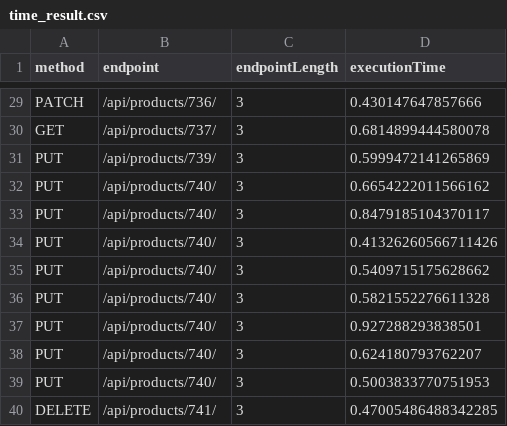
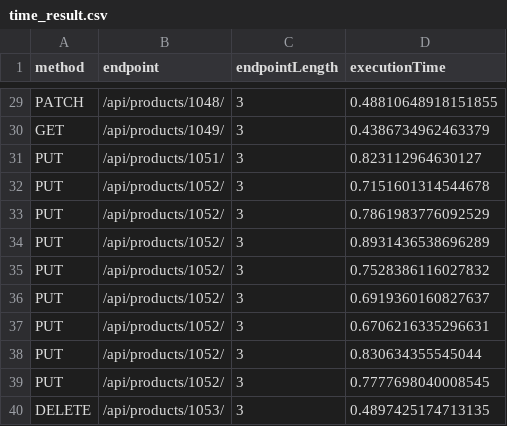
Before and after one commit to vianeyMojuye/restler-fuzzer-mrops, a CSV file: APIS/good apis/Product-Management-API/FuzzLean/time_result.csv, drawn as a sheet; only a part is shown, gaps mark what is left out; the diff covers the shown part only; the diff names each change by its address in the sheet, - before the commit and + after, or states it on an @@ line.

```diff
--- a/APIS/good apis/Product-Management-API/FuzzLean/time_result.csv
+++ b/APIS/good apis/Product-Management-API/FuzzLean/time_result.csv
-B29 (endpoint): /api/products/736/
+B29 (endpoint): /api/products/1048/
-D29 (executionTime): 0.430147647857666
+D29 (executionTime): 0.48810648918151855
-B30 (endpoint): /api/products/737/
+B30 (endpoint): /api/products/1049/
-D30 (executionTime): 0.6814899444580078
+D30 (executionTime): 0.4386734962463379
-B31 (endpoint): /api/products/739/
+B31 (endpoint): /api/products/1051/
-D31 (executionTime): 0.5999472141265869
+D31 (executionTime): 0.823112964630127
-B32:B39 (endpoint): /api/products/740/
+B32:B39 (endpoint): /api/products/1052/
-D32 (executionTime): 0.6654222011566162
+D32 (executionTime): 0.7151601314544678
-D33 (executionTime): 0.8479185104370117
+D33 (executionTime): 0.7861983776092529
-D34 (executionTime): 0.41326260566711426
+D34 (executionTime): 0.8931436538696289
-D35 (executionTime): 0.5409715175628662
+D35 (executionTime): 0.7528386116027832
-D36 (executionTime): 0.5821552276611328
+D36 (executionTime): 0.6919360160827637
-D37 (executionTime): 0.927288293838501
+D37 (executionTime): 0.6706216335296631
-D38 (executionTime): 0.624180793762207
+D38 (executionTime): 0.830634355545044
-D39 (executionTime): 0.5003833770751953
+D39 (executionTime): 0.7777698040008545
-B40 (endpoint): /api/products/741/
+B40 (endpoint): /api/products/1053/
-D40 (executionTime): 0.47005486488342285
+D40 (executionTime): 0.4897425174713135
```
Also changed, not shown: 35 edited cells elsewhere in this file, 54 other files.
